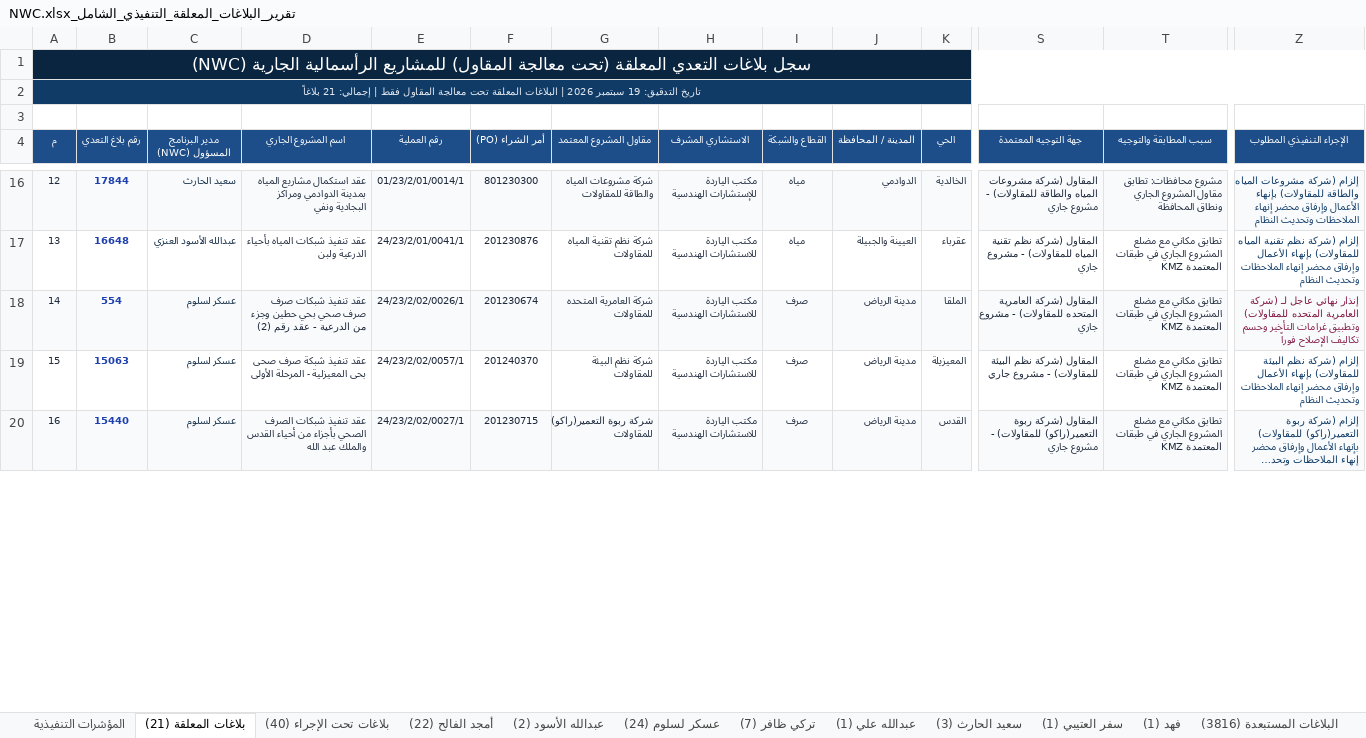
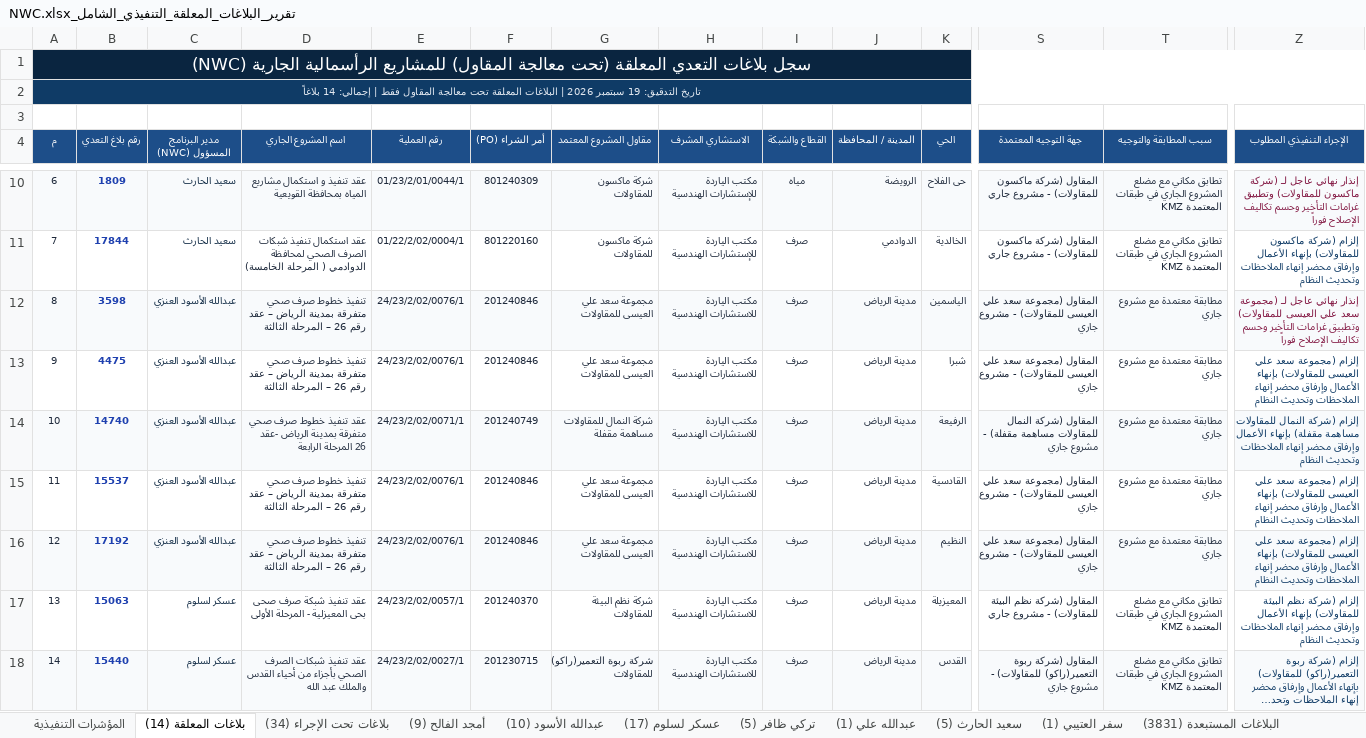
Before and after one commit to abuahad2000/encroachment-tracker, an Excel workbook: XLSX/تقرير_البلاغات_المعلقة_التنفيذي_الشامل_NWC.xlsx, sheet بلاغات المعلقة (14), drawn as a sheet; only a part is shown, gaps mark what is left out; long unchanged cells end in …; values as stored, in another font and other column widths than the file's, no borders; removed rows and columns are numbered as before the commit, all else as after; rows hold the shown columns only; the diff covers the shown part only; the diff names each change by its address in the sheet, - before the commit and + after, or states it on an @@ line.

```diff
--- a/XLSX/تقرير_البلاغات_المعلقة_التنفيذي_الشامل_NWC.xlsx (sheet بلاغات المعلقة (14))
+++ b/XLSX/تقرير_البلاغات_المعلقة_التنفيذي_الشامل_NWC.xlsx (sheet بلاغات المعلقة (14))
-sheet tab: بلاغات المعلقة (21)
+sheet tab: بلاغات المعلقة (14)
-sheet tab: بلاغات تحت الإجراء (40)
+sheet tab: بلاغات تحت الإجراء (34)
-sheet tab: أمجد الفالح (22)
+sheet tab: أمجد الفالح (9)
-sheet tab: عبدالله الأسود (2)
+sheet tab: عبدالله الأسود (10)
-sheet tab: عسكر لسلوم (24)
+sheet tab: عسكر لسلوم (17)
-sheet tab: تركي ظافر (7)
+sheet tab: تركي ظافر (5)
-sheet tab: سعيد الحارث (3)
+sheet tab: سعيد الحارث (5)
-sheet tab: فهد (1)
+sheet tab: البلاغات المستبعدة (3831)
-sheet tab: البلاغات المستبعدة (3816)
@@ column A (م) renumbered between rows 2 and 18 @@
+row 10: 6 | 1809 | سعيد الحارث | عقد تنفيذ و استكمال مشاريع المياه بمحافظة القويعية | 01/23/2/01/0044/1 | 801240309 | شركة ماكسون للمقاولات | مكتب الياردة للإستشارات الهندسية | مياه | الرويضة | حى الفلاح | المقاول (شركة ماكسون للمقاولات) - مشروع جاري | تطابق مكاني مع مضلع المشروع الجاري في طبقات KMZ المعتمدة | إنذار نهائي عاجل لـ (شركة ماكسون للمقاولات) وتطبيق غرامات التأخير وحسم تكاليف الإصلاح فوراً
-A11:K11 fill: #F8FAFC
+A11:K11 fill: none
-D11 (اسم المشروع الجاري): عقد استكمال مشاريع المياه بمدينة الدوادمي ومراكز البجادية ونفي
+D11 (اسم المشروع الجاري): عقد استكمال تنفيذ شبكات الصرف الصحي لمحافظة الدوادمي ( المرحلة الخامسة)
-E11 (رقم العملية): 01/23/2/01/0014/1
+E11 (رقم العملية): 01/22/2/02/0004/1
-F11 (أمر الشراء (PO)): 801230300
+F11 (أمر الشراء (PO)): 801220160
-G11 (مقاول المشروع المعتمد): شركة مشروعات المياه والطاقة للمقاولات
+G11 (مقاول المشروع المعتمد): شركة ماكسون للمقاولات
-I11 (القطاع والشبكة): مياه
+I11 (القطاع والشبكة): صرف
-S11 (جهة التوجيه المعتمدة): المقاول (شركة مشروعات المياه والطاقة للمقاولات) -…
+S11 (جهة التوجيه المعتمدة): المقاول (شركة ماكسون للمقاولات) -…
-S11:Z11 fill: #F8FAFC
+S11:Z11 fill: none
-T11 (سبب المطابقة والتوجيه): مشروع محافظات: تطابق مقاول المشروع الجاري ونطاق المحافظة
+T11 (سبب المطابقة والتوجيه): تطابق مكاني مع مضلع المشروع الجاري في طبقات KMZ المعتمدة
-Z11 (الإجراء التنفيذي المطلوب): إلزام (شركة مشروعات المياه والطاقة للمقاولات) بإنهاء…
+Z11 (الإجراء التنفيذي المطلوب): إلزام (شركة ماكسون للمقاولات) بإنهاء…
-row 17: 13 | 16648 | عبدالله الأسود العنزي | عقد تنفيذ شبكات المياه بأحياء الدرعية ولبن | 24/23/2/01/0041/1 | 201230876 | شركة نظم تقنية المياه للمقاولات | مكتب الياردة للاستشارات الهندسية | مياه | العيينة والجبيلة | عقرباء | المقاول (شركة نظم تقنية المياه للمقاولات) - مشروع جاري | تطابق مكاني مع مضلع المشروع الجاري في طبقات KMZ المعتمدة | إلزام (شركة نظم تقنية المياه للمقاولات) بإنهاء الأعمال وإرفاق محضر إنهاء الملاحظات وتحديث النظام
-row 18: 14 | 554 | عسكر لسلوم | عقد تنفيذ شبكات صرف صرف صحي بحي حطين وجزء من الدرعية - عقد رقم (2) | 24/23/2/02/0026/1 | 201230674 | شركة العامرية المتحده للمقاولات | مكتب الياردة للاستشارات الهندسية | صرف | مدينة الرياض | الملقا | المقاول (شركة العامرية المتحده للمقاولات) - مشروع جاري | تطابق مكاني مع مضلع المشروع الجاري في طبقات KMZ المعتمدة | إنذار نهائي عاجل لـ (شركة العامرية المتحده للمقاولات) وتطبيق غرامات التأخير وحسم تكاليف الإصلاح فوراً
+row 12: 8 | 3598 | عبدالله الأسود العنزي | تنفيذ خطوط صرف صحي متفرقة بمدينة الرياض – عقد رقم 26 – المرحلة الثالثة | 24/23/2/02/0076/1 | 201240846 | مجموعة سعد علي العيسى للمقاولات | مكتب الياردة للاستشارات الهندسية | صرف | مدينة الرياض | الياسمين | المقاول (مجموعة سعد علي العيسى للمقاولات) - مشروع جاري | مطابقة معتمدة مع مشروع جاري | إنذار نهائي عاجل لـ (مجموعة سعد علي العيسى للمقاولات) وتطبيق غرامات التأخير وحسم تكاليف الإصلاح فوراً
+row 13: 9 | 4475 | عبدالله الأسود العنزي | تنفيذ خطوط صرف صحي متفرقة بمدينة الرياض – عقد رقم 26 – المرحلة الثالثة | 24/23/2/02/0076/1 | 201240846 | مجموعة سعد علي العيسى للمقاولات | مكتب الياردة للاستشارات الهندسية | صرف | مدينة الرياض | شبرا | المقاول (مجموعة سعد علي العيسى للمقاولات) - مشروع جاري | مطابقة معتمدة مع مشروع جاري | إلزام (مجموعة سعد علي العيسى للمقاولات) بإنهاء الأعمال وإرفاق محضر إنهاء الملاحظات وتحديث النظام
+row 14: 10 | 14740 | عبدالله الأسود العنزي | عقد تنفيذ خطوط صرف صحي متفرقة بمدينة الرياض -عقد 26 المرحلة الرابعة | 24/23/2/02/0071/1 | 201240749 | شركة النمال للمقاولات مساهمة مقفلة | مكتب الياردة للاستشارات الهندسية | صرف | مدينة الرياض | الرفيعة | المقاول (شركة النمال للمقاولات مساهمة مقفلة) - مشروع جاري | مطابقة معتمدة مع مشروع جاري | إلزام (شركة النمال للمقاولات مساهمة مقفلة) بإنهاء الأعمال وإرفاق محضر إنهاء الملاحظات وتحديث النظام
+row 15: 11 | 15537 | عبدالله الأسود العنزي | تنفيذ خطوط صرف صحي متفرقة بمدينة الرياض – عقد رقم 26 – المرحلة الثالثة | 24/23/2/02/0076/1 | 201240846 | مجموعة سعد علي العيسى للمقاولات | مكتب الياردة للاستشارات الهندسية | صرف | مدينة الرياض | القادسية | المقاول (مجموعة سعد علي العيسى للمقاولات) - مشروع جاري | مطابقة معتمدة مع مشروع جاري | إلزام (مجموعة سعد علي العيسى للمقاولات) بإنهاء الأعمال وإرفاق محضر إنهاء الملاحظات وتحديث النظام
+row 16: 12 | 17192 | عبدالله الأسود العنزي | تنفيذ خطوط صرف صحي متفرقة بمدينة الرياض – عقد رقم 26 – المرحلة الثالثة | 24/23/2/02/0076/1 | 201240846 | مجموعة سعد علي العيسى للمقاولات | مكتب الياردة للاستشارات الهندسية | صرف | مدينة الرياض | النظيم | المقاول (مجموعة سعد علي العيسى للمقاولات) - مشروع جاري | مطابقة معتمدة مع مشروع جاري | إلزام (مجموعة سعد علي العيسى للمقاولات) بإنهاء الأعمال وإرفاق محضر إنهاء الملاحظات وتحديث النظام
```
Also changed, not shown: 11 removed rows, 2 edited cells and cell formats elsewhere in this sheet, sheet البلاغات المستبعدة (3831), sheet بلاغات تحت الإجراء (34), sheet المؤشرات التنفيذية, sheet أمجد الفالح (9), sheet عبدالله الأسود (10), sheet عسكر لسلوم (17), 3 more sheets, 4 other files.
